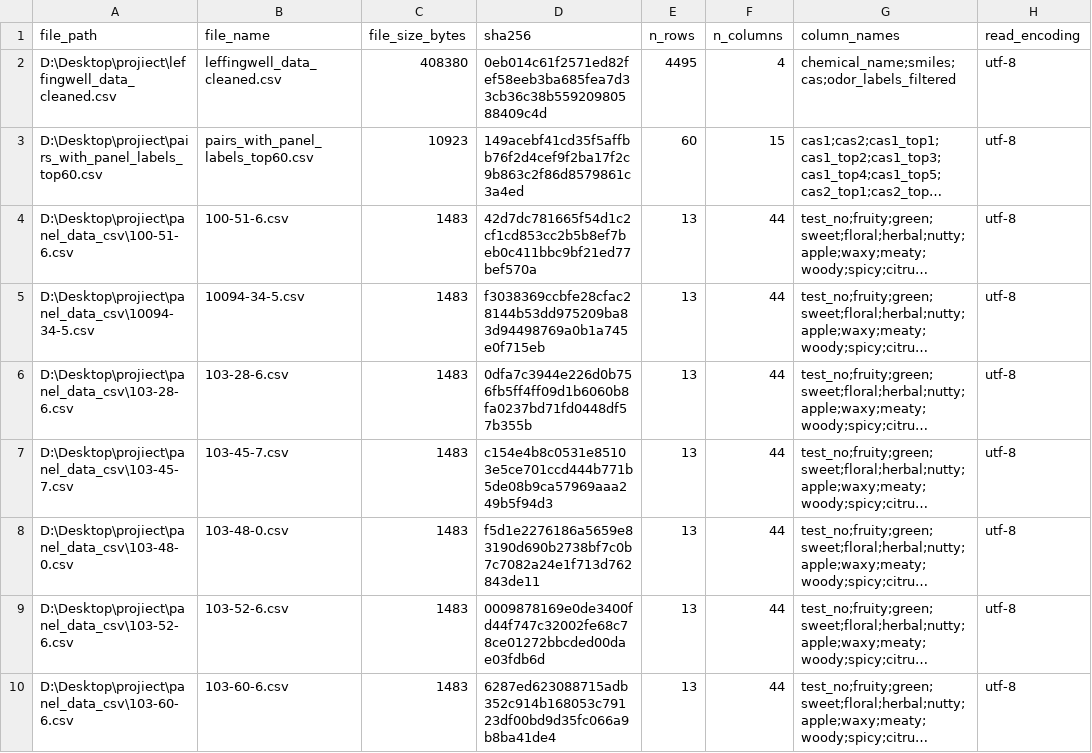
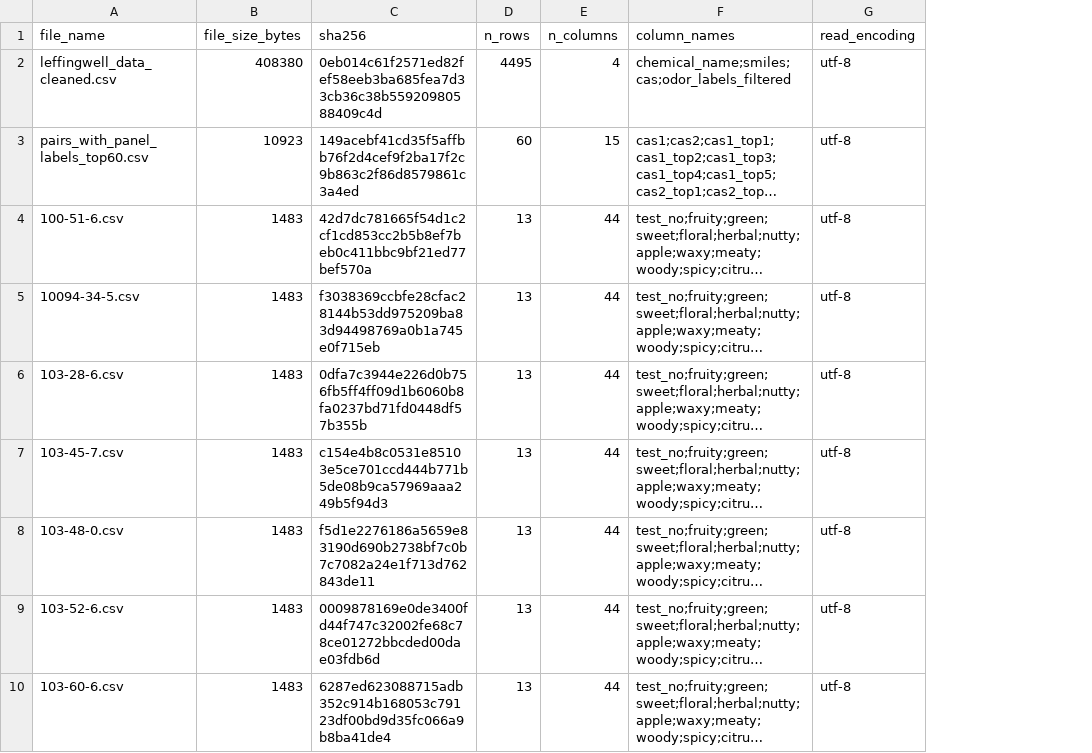
Before and after one commit to BlOON-1/qm-odor-prediction, a CSV file: data/raw_manifest/source_inventory.csv, drawn as a sheet; only a part is shown; long unchanged cells end in …; the diff names each change by its address in the sheet, - before the commit and + after, or states it on an @@ line.

```diff
--- a/data/raw_manifest/source_inventory.csv
+++ b/data/raw_manifest/source_inventory.csv
-column A (file_path), rows 2-10: D:\Desktop\projiect\leffingwell_data_cleaned.csv | D:\Desktop\projiect\pairs_with_panel_labels_top60.csv | D:\Desktop\projiect\panel_data_csv\100-51-6.csv | D:\Desktop\projiect\panel_data_csv\10094-34-5.csv | D:\Desktop\projiect\panel_data_csv\103-28-6.csv | D:\Desktop\projiect\panel_data_csv\103-45-7.csv | D:\Desktop\projiect\panel_data_csv\103-48-0.csv | D:\Desktop\projiect\panel_data_csv\103-52-6.csv | D:\Desktop\projiect\panel_data_csv\103-60-6.csv
```
Also changed, not shown: 7 other files.
